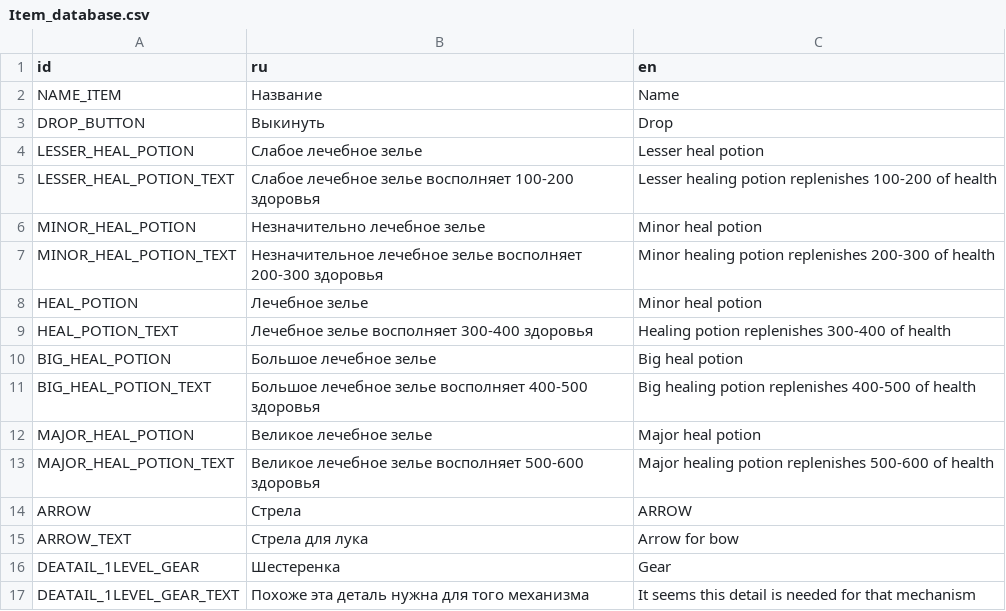
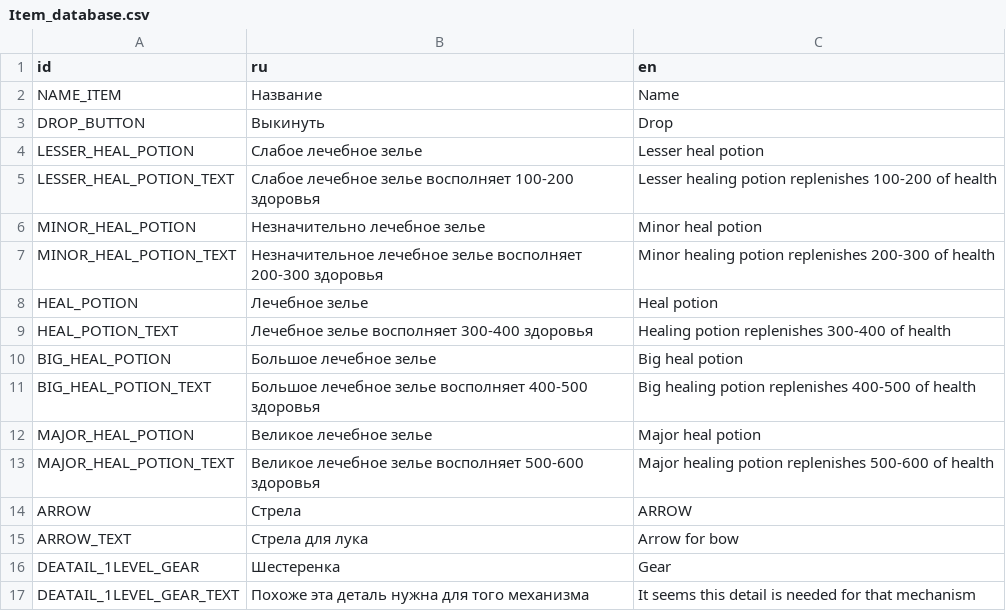
Before and after one commit to Burd88/-platformgame, a CSV file: Local/Item_database.csv, drawn as a sheet.

```diff
--- a/Local/Item_database.csv
+++ b/Local/Item_database.csv
@@ -7,3 +7,3 @@ MINOR_HEAL_POTION;Незначительно лечебное зелье;Minor h
 MINOR_HEAL_POTION_TEXT;Незначительное лечебное зелье восполняет 200-300 здоровья;Minor healing potion replenishes 200-300 of health
-HEAL_POTION;Лечебное зелье;Minor heal potion
+HEAL_POTION;Лечебное зелье;Heal potion
 HEAL_POTION_TEXT;Лечебное зелье восполняет 300-400 здоровья;Healing potion replenishes 300-400 of health
```
Also changed, not shown: 9 other files.
